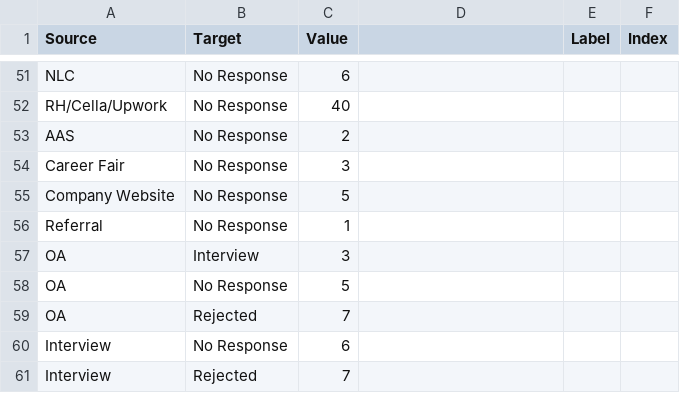
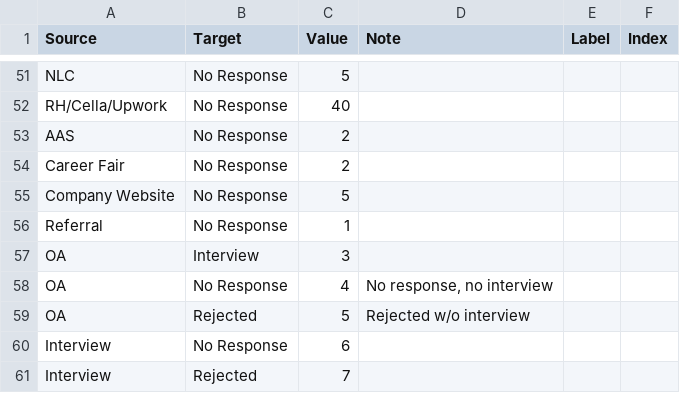
Before and after one commit to kristinap1001/JobHuntData, a CSV file: JobData.csv, drawn as a sheet; only a part is shown, gaps mark what is left out; the diff covers the shown part only; the diff names each change by its address in the sheet, - before the commit and + after, or states it on an @@ line.

Commit message:
Fixed issue with value calculation logic for overlapping categories

```diff
--- a/JobData.csv
+++ b/JobData.csv
-D1: (empty)
+D1: Note
-C51 (Value): 6
+C51 (Value): 5
-C54 (Value): 3
+C54 (Value): 2
-C58 (Value): 5
+C58 (Value): 4
-D58 (Note): (empty)
+D58 (Note): No response, no interview
-C59 (Value): 7
+C59 (Value): 5
-D59 (Note): (empty)
+D59 (Note): Rejected w/o interview
```
Also changed, not shown: 7 added rows, 7 removed rows, 4 moved rows and 22 edited cells elsewhere in this file.
